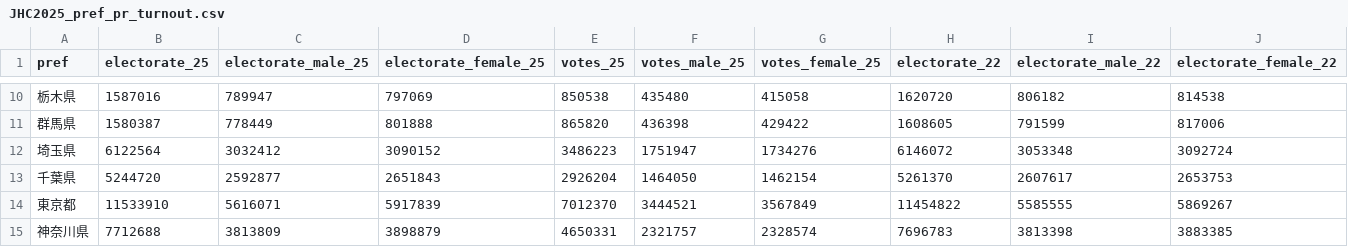
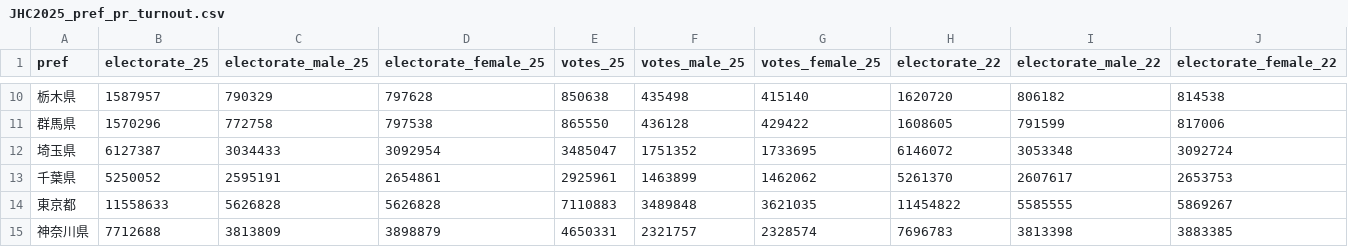
Before and after one commit to stpolisci/JHC2025, a CSV file: JHC2025_pref_pr_turnout.csv, drawn as a sheet; only a part is shown, gaps mark what is left out; the diff covers the shown part only; the diff names each change by its address in the sheet, - before the commit and + after, or states it on an @@ line.

```diff
--- a/JHC2025_pref_pr_turnout.csv
+++ b/JHC2025_pref_pr_turnout.csv
-B10 (electorate_25): 1587016
+B10 (electorate_25): 1587957
-C10 (electorate_male_25): 789947
+C10 (electorate_male_25): 790329
-D10 (electorate_female_25): 797069
+D10 (electorate_female_25): 797628
-E10 (votes_25): 850538
+E10 (votes_25): 850638
-F10 (votes_male_25): 435480
+F10 (votes_male_25): 435498
-G10 (votes_female_25): 415058
+G10 (votes_female_25): 415140
-B11 (electorate_25): 1580387
+B11 (electorate_25): 1570296
-C11 (electorate_male_25): 778449
+C11 (electorate_male_25): 772758
-D11 (electorate_female_25): 801888
+D11 (electorate_female_25): 797538
-E11 (votes_25): 865820
+E11 (votes_25): 865550
-F11 (votes_male_25): 436398
+F11 (votes_male_25): 436128
-B12 (electorate_25): 6122564
+B12 (electorate_25): 6127387
-C12 (electorate_male_25): 3032412
+C12 (electorate_male_25): 3034433
-D12 (electorate_female_25): 3090152
+D12 (electorate_female_25): 3092954
-E12 (votes_25): 3486223
+E12 (votes_25): 3485047
-F12 (votes_male_25): 1751947
+F12 (votes_male_25): 1751352
-G12 (votes_female_25): 1734276
+G12 (votes_female_25): 1733695
-B13 (electorate_25): 5244720
+B13 (electorate_25): 5250052
-C13 (electorate_male_25): 2592877
+C13 (electorate_male_25): 2595191
-D13 (electorate_female_25): 2651843
+D13 (electorate_female_25): 2654861
-E13 (votes_25): 2926204
+E13 (votes_25): 2925961
-F13 (votes_male_25): 1464050
+F13 (votes_male_25): 1463899
-G13 (votes_female_25): 1462154
+G13 (votes_female_25): 1462062
-B14 (electorate_25): 11533910
+B14 (electorate_25): 11558633
-C14 (electorate_male_25): 5616071
+C14 (electorate_male_25): 5626828
-D14 (electorate_female_25): 5917839
+D14 (electorate_female_25): 5626828
-E14 (votes_25): 7012370
+E14 (votes_25): 7110883
-F14 (votes_male_25): 3444521
+F14 (votes_male_25): 3489848
-G14 (votes_female_25): 3567849
+G14 (votes_female_25): 3621035
```
Also changed, not shown: 168 edited cells elsewhere in this file, 1 other file.
